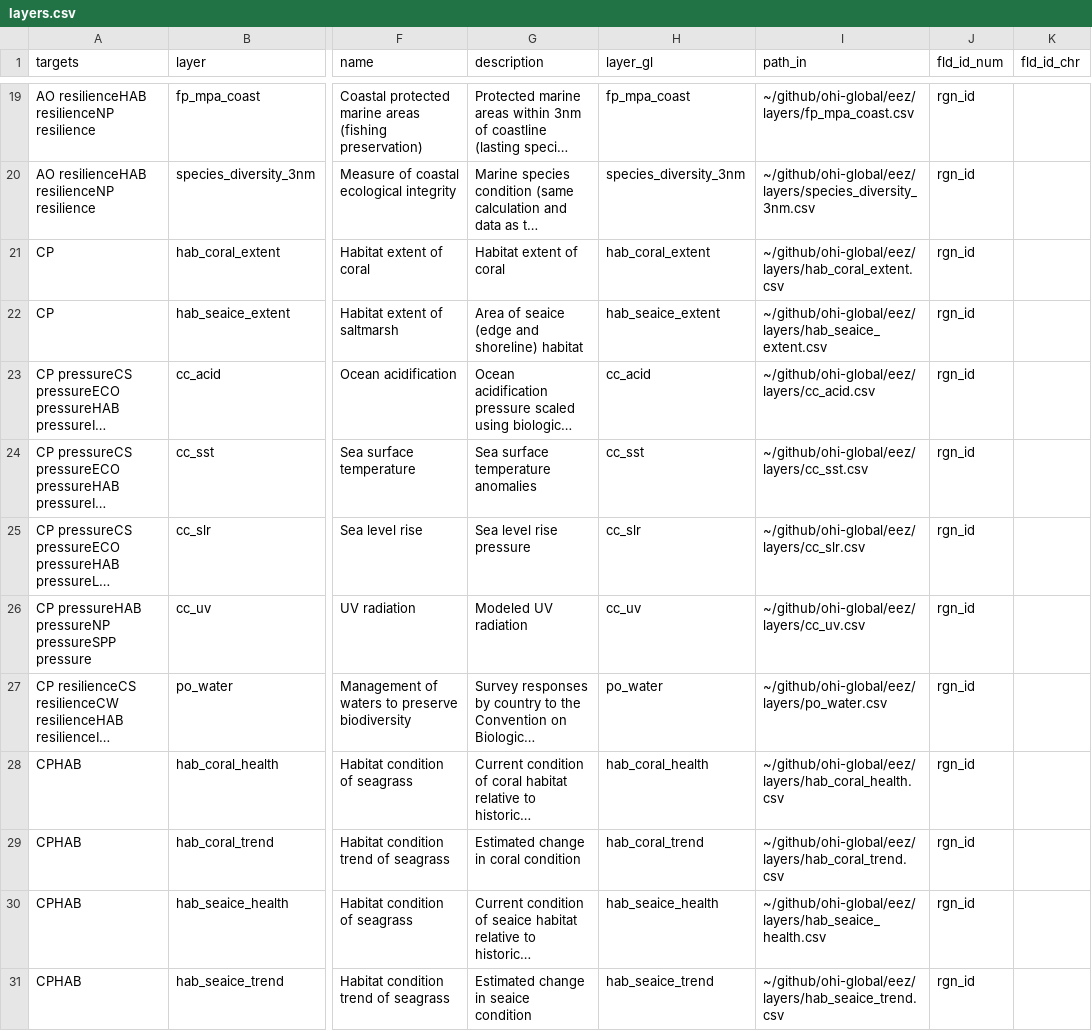
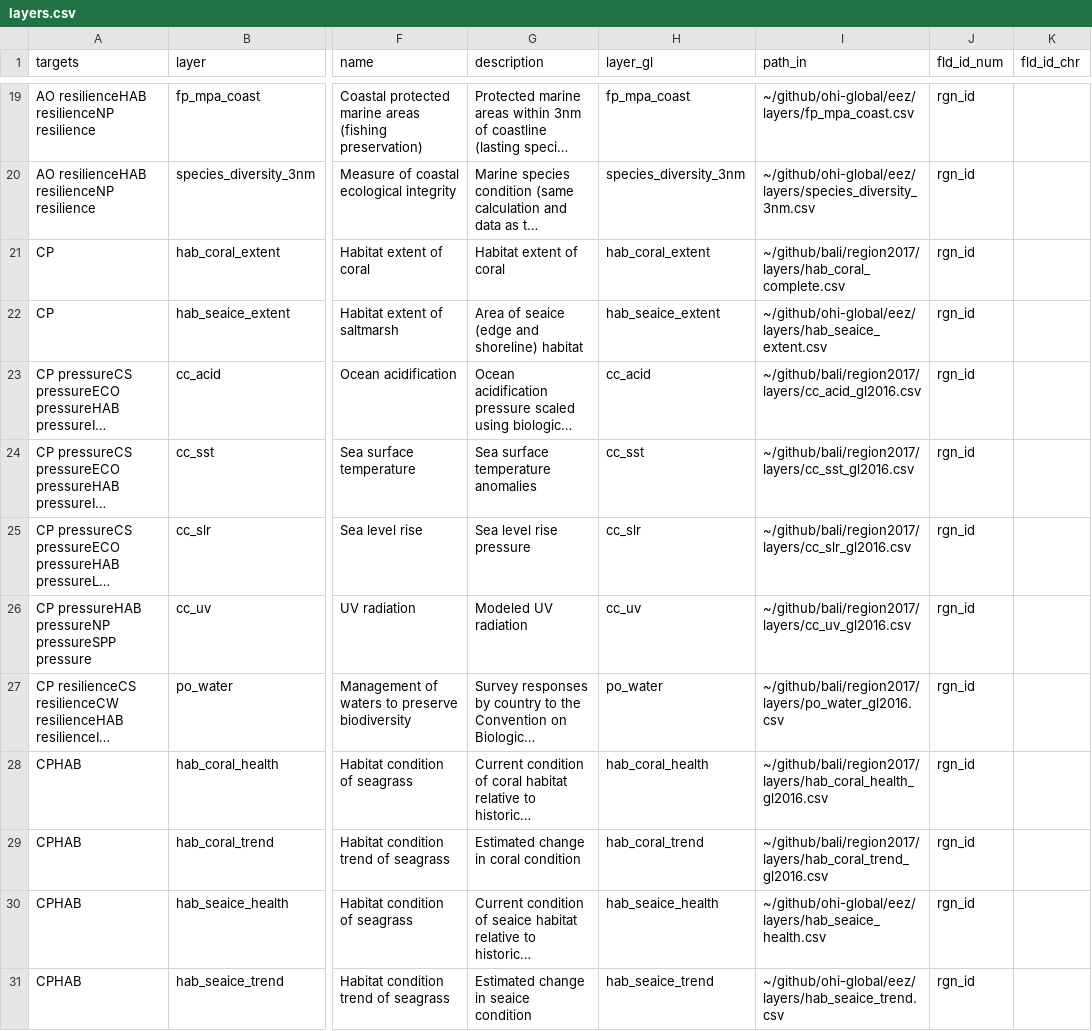
Before and after one commit to OHI-Science/bali, a CSV file: region2017/layers.csv, drawn as a sheet; only a part is shown, gaps mark what is left out; long unchanged cells end in …; the diff covers the shown part only; the diff names each change by its address in the sheet, - before the commit and + after, or states it on an @@ line.

Commit message:
Updated filenames of goals used in CP and CS

```diff
--- a/region2017/layers.csv
+++ b/region2017/layers.csv
-I21 (path_in): ~/github/ohi-global/eez/layers/hab_coral_extent.csv
+I21 (path_in): ~/github/bali/region2017/layers/hab_coral_complete.csv
-I23 (path_in): ~/github/ohi-global/eez/layers/cc_acid.csv
+I23 (path_in): ~/github/bali/region2017/layers/cc_acid_gl2016.csv
-I24 (path_in): ~/github/ohi-global/eez/layers/cc_sst.csv
+I24 (path_in): ~/github/bali/region2017/layers/cc_sst_gl2016.csv
-I25 (path_in): ~/github/ohi-global/eez/layers/cc_slr.csv
+I25 (path_in): ~/github/bali/region2017/layers/cc_slr_gl2016.csv
-I26 (path_in): ~/github/ohi-global/eez/layers/cc_uv.csv
+I26 (path_in): ~/github/bali/region2017/layers/cc_uv_gl2016.csv
-I27 (path_in): ~/github/ohi-global/eez/layers/po_water.csv
+I27 (path_in): ~/github/bali/region2017/layers/po_water_gl2016.csv
-I28 (path_in): ~/github/ohi-global/eez/layers/hab_coral_health.csv
+I28 (path_in): ~/github/bali/region2017/layers/hab_coral_health_gl2016.csv
-I29 (path_in): ~/github/ohi-global/eez/layers/hab_coral_trend.csv
+I29 (path_in): ~/github/bali/region2017/layers/hab_coral_trend_gl2016.csv
```
Also changed, not shown: 12 edited cells elsewhere in this file.
